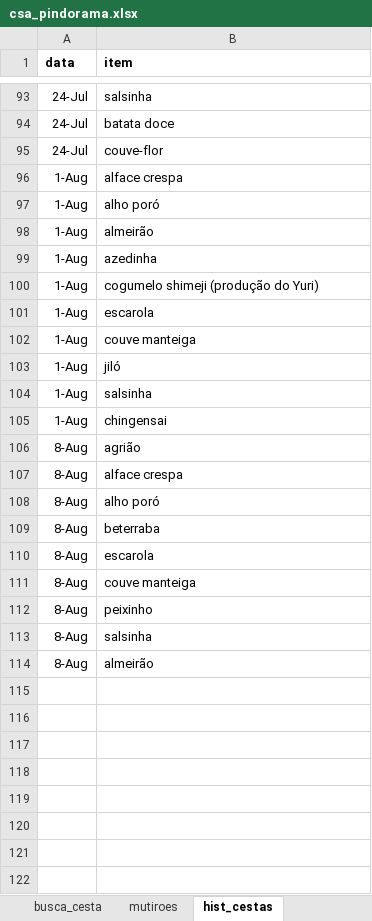
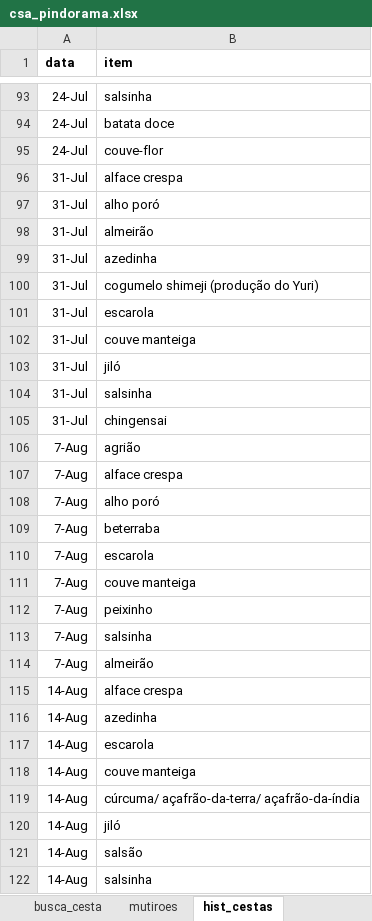
Before and after one commit to renato-favarin/web_app_CSA, an Excel workbook: data/csa_pindorama.xlsx, sheet hist_cestas, drawn as a sheet; only a part is shown, gaps mark what is left out; values as stored, in another font and other column widths than the file's, no borders; the diff names each change by its address in the sheet, - before the commit and + after, or states it on an @@ line.

Commit message:
atualização da base

```diff
--- a/data/csa_pindorama.xlsx (sheet hist_cestas)
+++ b/data/csa_pindorama.xlsx (sheet hist_cestas)
-A96:A105 (data): 1-Aug
+A96:A105 (data): 31-Jul
-A106:A114 (data): 8-Aug
+A106:A114 (data): 7-Aug
+row 115: 14-Aug | alface crespa
+row 116: 14-Aug | azedinha
+row 117: 14-Aug | escarola
+row 118: 14-Aug | couve manteiga
+row 119: 14-Aug | cúrcuma/ açafrão-da-terra/ açafrão-da-índia
+row 120: 14-Aug | jiló
+row 121: 14-Aug | salsão
+row 122: 14-Aug | salsinha
```
Also changed, not shown: sheet produtos, sheet busca_cesta.
